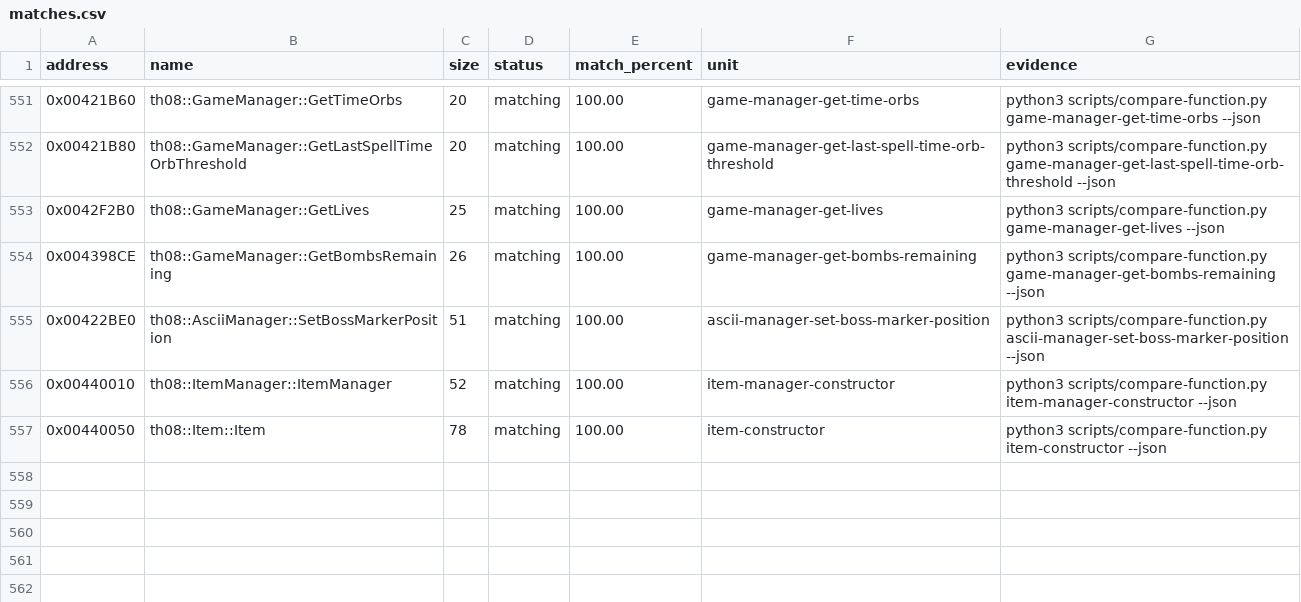
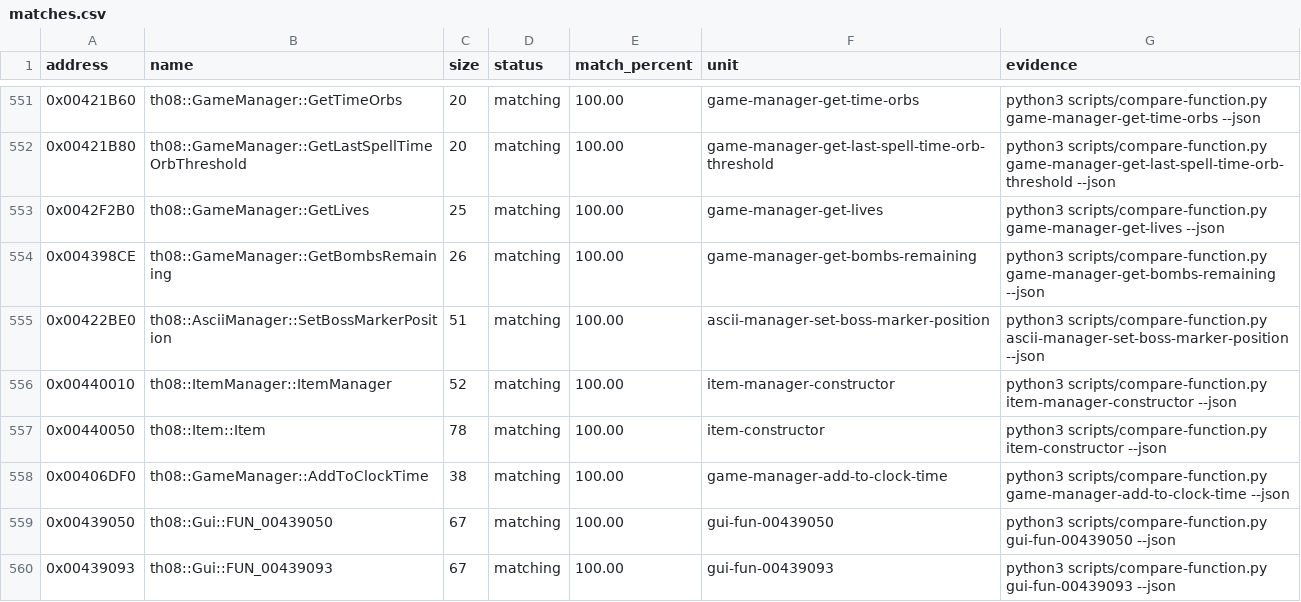
Before and after one commit to N0zoM1z0/th08, a CSV file: config/matches.csv, drawn as a sheet; only a part is shown, gaps mark what is left out.

Commit message:
gpt-web: exact run ecl clock gui helpers

```diff
--- a/config/matches.csv
+++ b/config/matches.csv
@@ -557 +557,4 @@ address,name,size,status,match_percent,unit,evidence
 0x00440050,th08::Item::Item,78,matching,100.00,item-constructor,python3 scripts/compare-function.py item-constructor --json
+0x00406DF0,th08::GameManager::AddToClockTime,38,matching,100.00,game-manager-add-to-clock-time,python3 scripts/compare-function.py game-manager-add-to-clock-time --json
+0x00439050,th08::Gui::FUN_00439050,67,matching,100.00,gui-fun-00439050,python3 scripts/compare-function.py gui-fun-00439050 --json
+0x00439093,th08::Gui::FUN_00439093,67,matching,100.00,gui-fun-00439093,python3 scripts/compare-function.py gui-fun-00439093 --json
```
Also changed, not shown: config/implemented.csv, config/mapping.csv, 9 other files.
